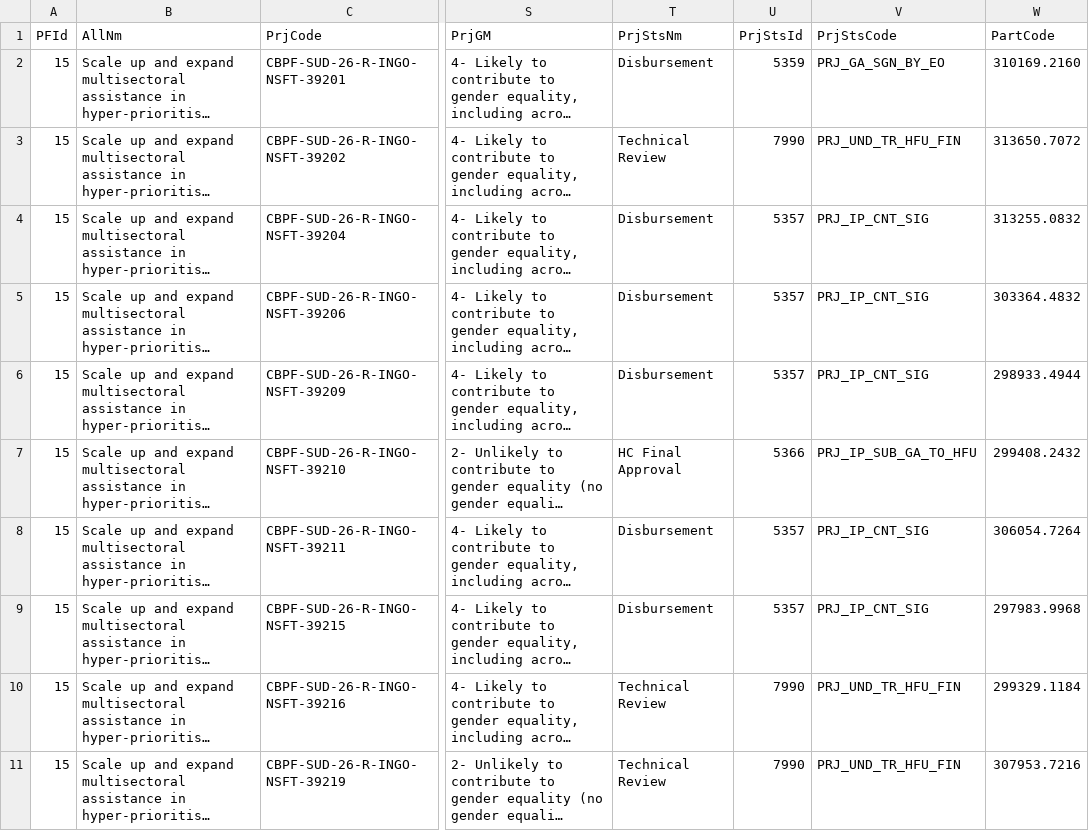
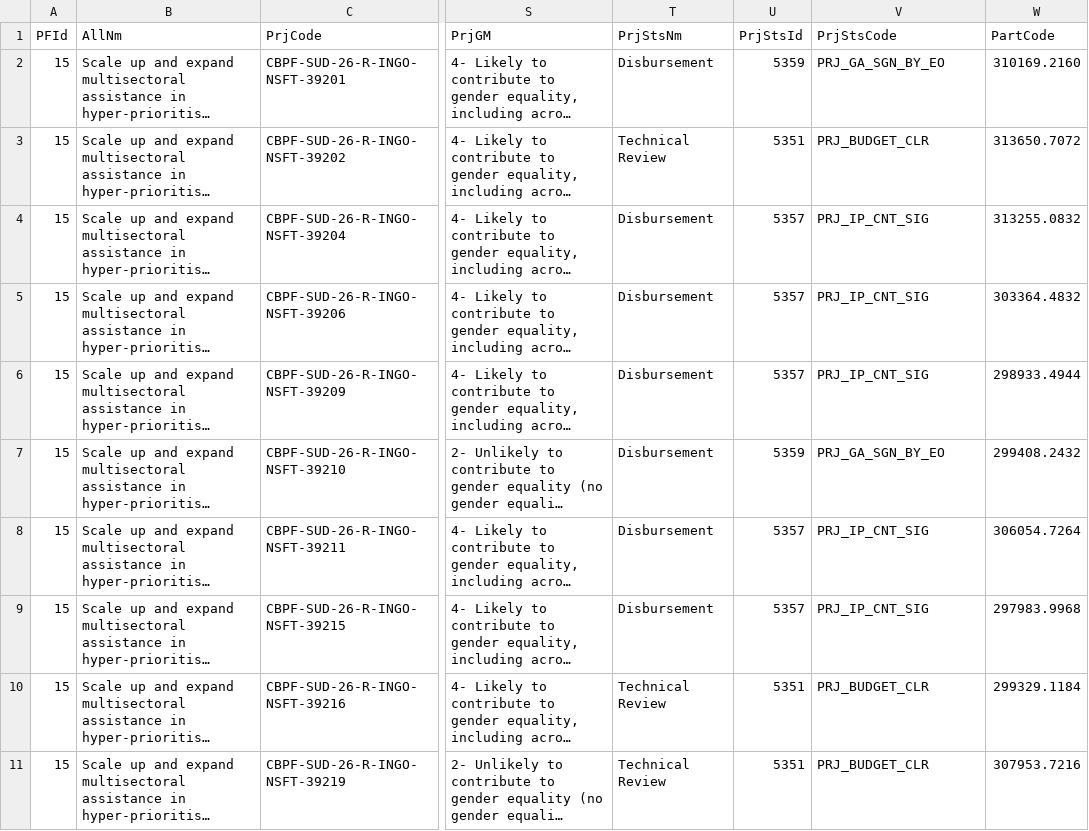
Before and after one commit to CBPFGMS/cbpfgms-data, a CSV file: utils/FT_allocations_overview_static/data/ProjectSummaryV2_2026.csv, drawn as a sheet; only a part is shown, gaps mark what is left out; long unchanged cells end in …; the diff covers the shown part only; the diff names each change by its address in the sheet, - before the commit and + after, or states it on an @@ line.

```diff
--- a/utils/FT_allocations_overview_static/data/ProjectSummaryV2_2026.csv
+++ b/utils/FT_allocations_overview_static/data/ProjectSummaryV2_2026.csv
-U3 (PrjStsId): 7990
+U3 (PrjStsId): 5351
-V3 (PrjStsCode): PRJ_UND_TR_HFU_FIN
+V3 (PrjStsCode): PRJ_BUDGET_CLR
-T7 (PrjStsNm): HC Final Approval
+T7 (PrjStsNm): Disbursement
-U7 (PrjStsId): 5366
+U7 (PrjStsId): 5359
-V7 (PrjStsCode): PRJ_IP_SUB_GA_TO_HFU
+V7 (PrjStsCode): PRJ_GA_SGN_BY_EO
-U10:U11 (PrjStsId): 7990
+U10:U11 (PrjStsId): 5351
-V10:V11 (PrjStsCode): PRJ_UND_TR_HFU_FIN
+V10:V11 (PrjStsCode): PRJ_BUDGET_CLR
```
Also changed, not shown: 48 edited cells elsewhere in this file, utils/FT_allocations_overview_static/data/ProjectSummaryAggV2_2026.csv, 1 other file.
